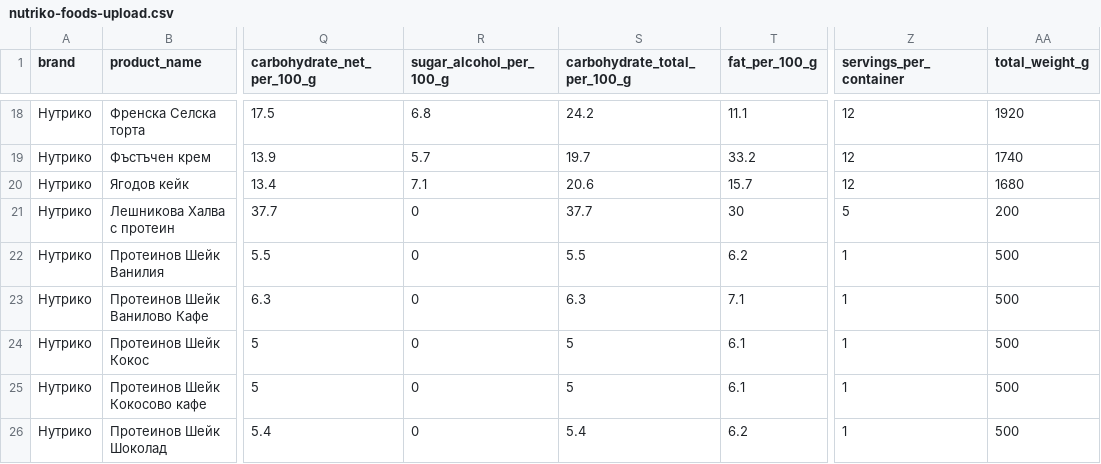
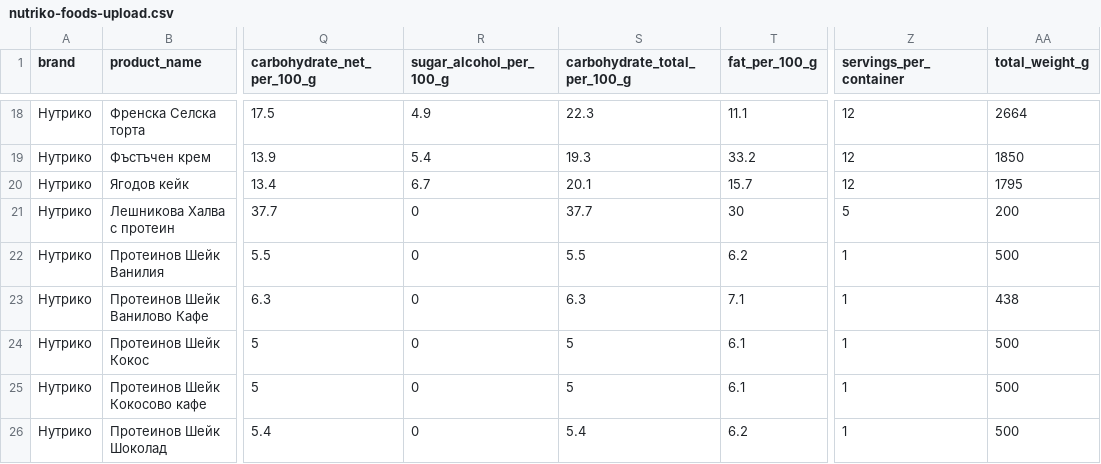
Before and after one commit to yuliannetiliev-sys/nutriko, a CSV file: ХРАНИТЕЛНИ-БАЗИ/nutriko-foods-upload.csv, drawn as a sheet; only a part is shown, gaps mark what is left out; the diff covers the shown part only; the diff names each change by its address in the sheet, - before the commit and + after, or states it on an @@ line.

```diff
--- a/ХРАНИТЕЛНИ-БАЗИ/nutriko-foods-upload.csv
+++ b/ХРАНИТЕЛНИ-БАЗИ/nutriko-foods-upload.csv
-R18 (sugar_alcohol_per_100_g): 6.8
+R18 (sugar_alcohol_per_100_g): 4.9
-S18 (carbohydrate_total_per_100_g): 24.2
+S18 (carbohydrate_total_per_100_g): 22.3
-AA18 (total_weight_g): 1920
+AA18 (total_weight_g): 2664
-R19 (sugar_alcohol_per_100_g): 5.7
+R19 (sugar_alcohol_per_100_g): 5.4
-S19 (carbohydrate_total_per_100_g): 19.7
+S19 (carbohydrate_total_per_100_g): 19.3
-AA19 (total_weight_g): 1740
+AA19 (total_weight_g): 1850
-R20 (sugar_alcohol_per_100_g): 7.1
+R20 (sugar_alcohol_per_100_g): 6.7
-S20 (carbohydrate_total_per_100_g): 20.6
+S20 (carbohydrate_total_per_100_g): 20.1
-AA20 (total_weight_g): 1680
+AA20 (total_weight_g): 1795
-AA23 (total_weight_g): 500
+AA23 (total_weight_g): 438
```
Also changed, not shown: 48 edited cells elsewhere in this file, ХРАНИТЕЛНИ-БАЗИ/НУТРИКО-макроси-Excel.csv, 3 other files.
